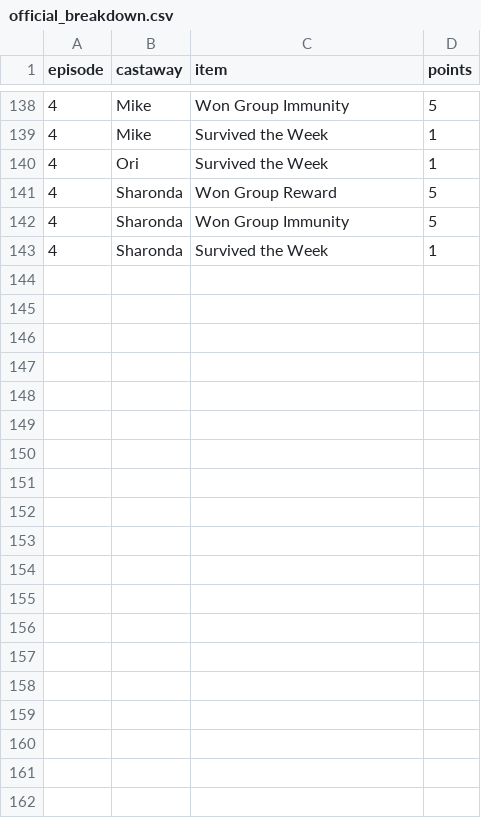
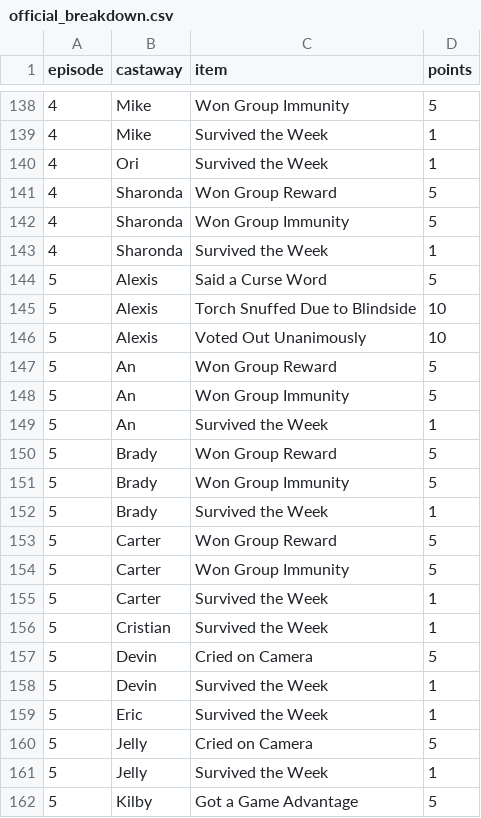
Before and after one commit to leighjbgmailcom/survivor-pool, a CSV file: seasons/51/official_breakdown.csv, drawn as a sheet; only a part is shown, gaps mark what is left out; the diff covers the shown part only; the diff names each change by its address in the sheet, - before the commit and + after, or states it on an @@ line.

```diff
--- a/seasons/51/official_breakdown.csv
+++ b/seasons/51/official_breakdown.csv
+row 144: 5 | Alexis | Said a Curse Word | 5
+row 145: 5 | Alexis | Torch Snuffed Due to Blindside | 10
+row 146: 5 | Alexis | Voted Out Unanimously | 10
+row 147: 5 | An | Won Group Reward | 5
+row 148: 5 | An | Won Group Immunity | 5
+row 149: 5 | An | Survived the Week | 1
+row 150: 5 | Brady | Won Group Reward | 5
+row 151: 5 | Brady | Won Group Immunity | 5
+row 152: 5 | Brady | Survived the Week | 1
+row 153: 5 | Carter | Won Group Reward | 5
+row 154: 5 | Carter | Won Group Immunity | 5
+row 155: 5 | Carter | Survived the Week | 1
+row 156: 5 | Cristian | Survived the Week | 1
+row 157: 5 | Devin | Cried on Camera | 5
+row 158: 5 | Devin | Survived the Week | 1
+row 159: 5 | Eric | Survived the Week | 1
+row 160: 5 | Jelly | Cried on Camera | 5
+row 161: 5 | Jelly | Survived the Week | 1
+row 162: 5 | Kilby | Got a Game Advantage | 5
```
Also changed, not shown: 21 added rows elsewhere in this file, seasons/51/official_points.csv, 1 other file.
